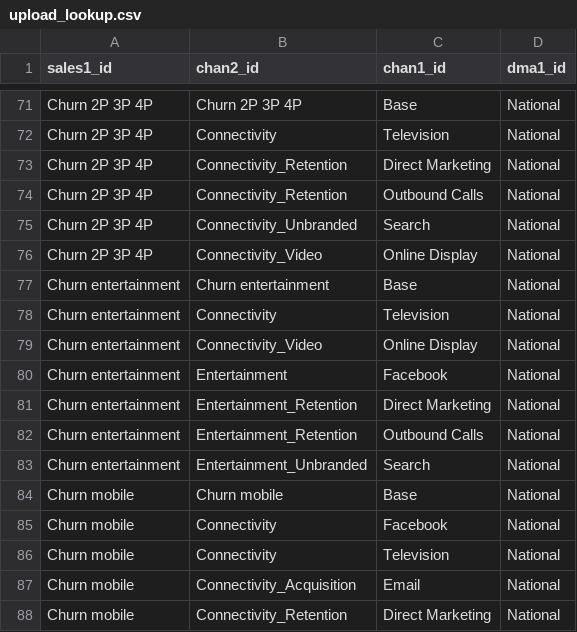
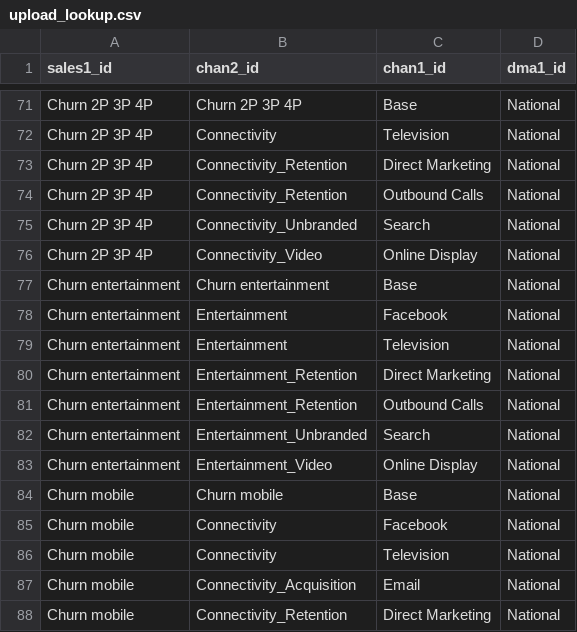
Before and after one commit to truesightconsulting/telenet, a CSV file: admin/opt/admin/upload_lookup.csv, drawn as a sheet; only a part is shown, gaps mark what is left out; removed rows and columns are numbered as before the commit, all else as after; the diff names each change by its address in the sheet, - before the commit and + after, or states it on an @@ line.

```diff
--- a/admin/opt/admin/upload_lookup.csv
+++ b/admin/opt/admin/upload_lookup.csv
-row 78: Churn entertainment | Connectivity | Television | National
-row 79: Churn entertainment | Connectivity_Video | Online Display | National
+row 79: Churn entertainment | Entertainment | Television | National
+row 83: Churn entertainment | Entertainment_Video | Online Display | National
```
Also changed, not shown: admin/opt/admin/adm_curve.csv, admin/opt/curve/sim_modelinput_curve.csv, 1 other file.
